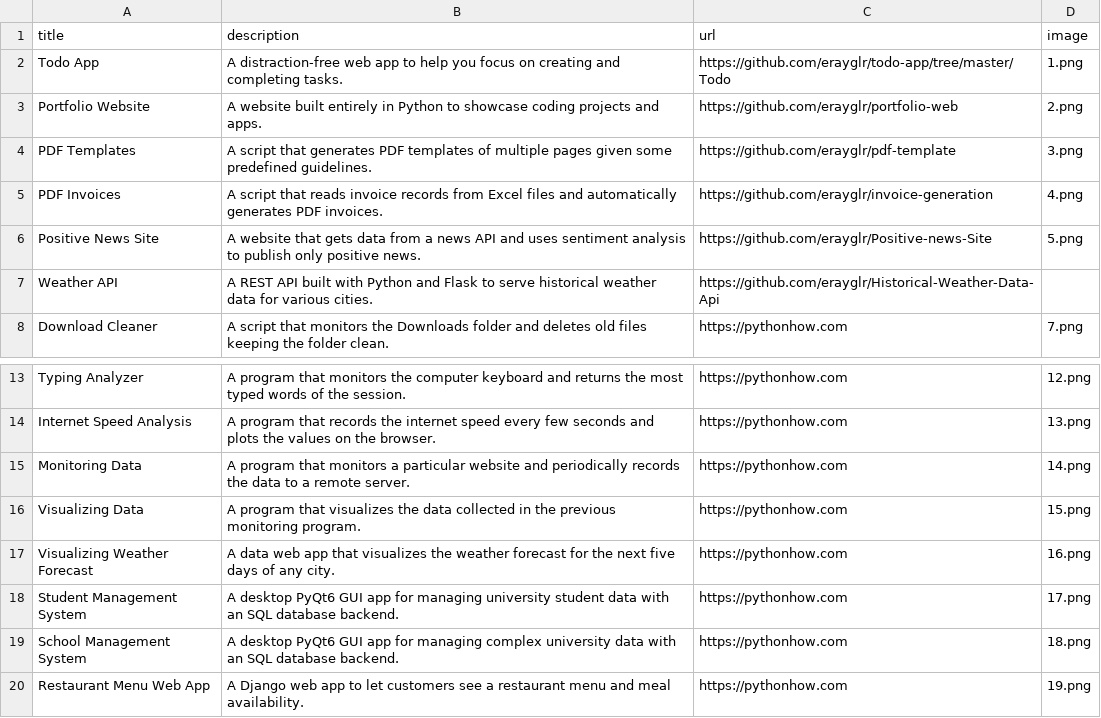
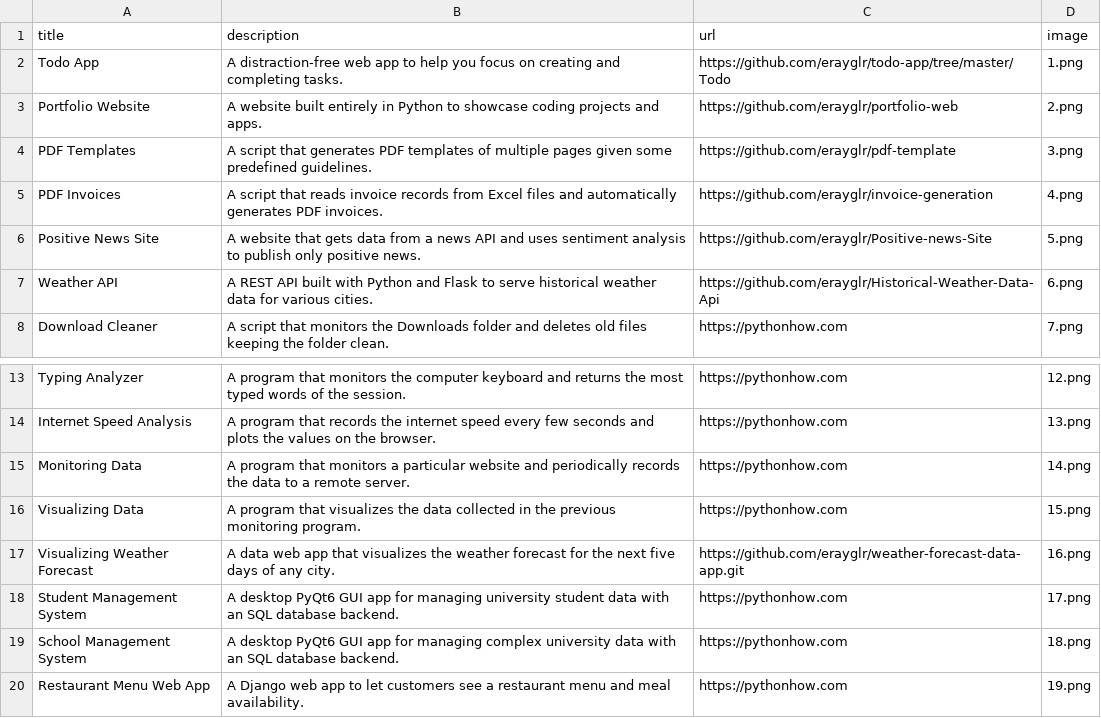
Before and after one commit to erayglr/portfolio-web, a CSV file: data.csv, drawn as a sheet; only a part is shown, gaps mark what is left out.

Commit message:
Updated link

```diff
--- a/data.csv
+++ b/data.csv
@@ -6,3 +6,3 @@ PDF Invoices;A script that reads invoice records from Excel files and automatica
 Positive News Site;A website that gets data from a news API and uses sentiment analysis to publish only positive news.;https://github.com/erayglr/Positive-news-Site;5.png
-Weather API;A REST API built with Python and Flask to serve historical weather data for various cities.;https://github.com/erayglr/Historical-Weather-Data-Api
+Weather API;A REST API built with Python and Flask to serve historical weather data for various cities.;https://github.com/erayglr/Historical-Weather-Data-Api;6.png
 Download Cleaner;A script that monitors the Downloads folder and deletes old files keeping the folder clean.;https://pythonhow.com;7.png
@@ -16,3 +16,3 @@ Monitoring Data;A program that monitors a particular website and periodically re
 Visualizing Data;A program that visualizes the data collected in the previous monitoring program. ;https://pythonhow.com;15.png
-Visualizing Weather Forecast;A data web app that visualizes the weather forecast for the next five days of any city.;https://pythonhow.com;16.png
+Visualizing Weather Forecast;A data web app that visualizes the weather forecast for the next five days of any city.;https://github.com/erayglr/weather-forecast-data-app.git;16.png
 Student Management System;A desktop PyQt6 GUI app for managing university student data with an SQL database backend.;https://pythonhow.com;17.png
```
